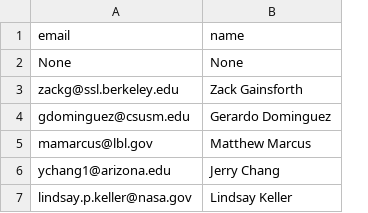
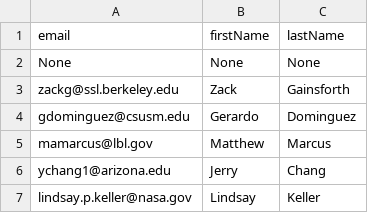
Before and after one commit to ZGainsforth/Bundlizer, a CSV file: Config/People.csv, drawn as a sheet; removed rows and columns are numbered as before the commit, all else as after; the diff names each change by its address in the sheet, - before the commit and + after, or states it on an @@ line.

```diff
--- a/Config/People.csv
+++ b/Config/People.csv
-column B (name), rows 2-7: None | Zack Gainsforth | Gerardo Dominguez | Matthew Marcus | Jerry Chang | Lindsay Keller
+column B (firstName), rows 2-7: None | Zack | Gerardo | Matthew | Jerry | Lindsay
+column C (lastName), rows 2-7: None | Gainsforth | Dominguez | Marcus | Chang | Keller
```
Also changed, not shown: 1 other file.
